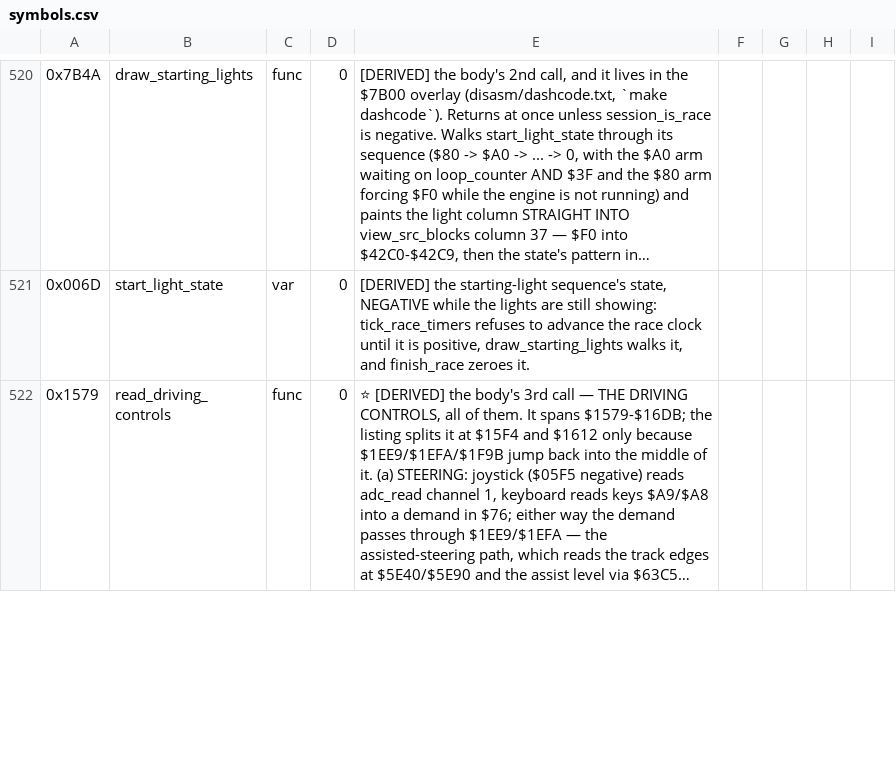
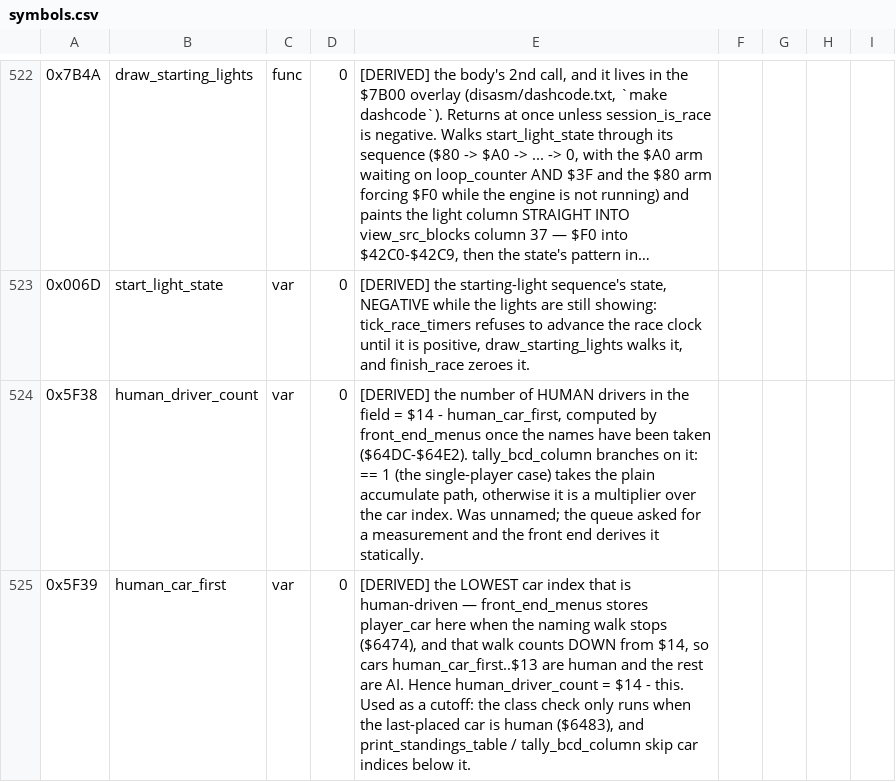
Before and after one commit to Vesuri/revs, a CSV file: disasm/symbols.csv, drawn as a sheet; only a part is shown, gaps mark what is left out; the shorter side is filled out with more unchanged rows; long unchanged cells end in …; the diff covers the shown part only; the diff names each change by its address in the sheet, - before the commit and + after, or states it on an @@ line.

Commit message:
📝 Name the front end's session cells and its three unnamed routines
front_end_menus settles two of the rename queue's open cells statically,
so they leave the queue with their evidence rather than a measurement:

  $5F39 human_car_first    the lowest human-driven car index (the naming
                           walk counts DOWN from $14, so human_car_first
                           .. $13 are human and the rest are AI)
  $5F38 human_driver_count $14 minus it, computed at $64DC

tally_bcd_column now reads both by name.  Also named:

  $4D4D reset_all_cars_for_session  (was FUN_4d4d)
  $655A enter_practice_session      (was FUN_655a)
  $655C enter_session               (was FUN_655c)
  $5F3C drivers_named               first-pass-only flag
  $04C8 car_order_grid              the starting-grid order, saved across
                                    the results screens' re-sorts
  $5A00/$5A03 class_lap_target_mid/hi  the per-circuit BCD lap targets
                                    that can demote the chosen race class
  $3DF4 race_lap_total_tbl          5/10/20 laps

Gates: validate FN=tally_bcd_column, endian-lint, determinism all PASS.

```diff
--- a/disasm/symbols.csv
+++ b/disasm/symbols.csv
+row 524: 0x5F38 | human_driver_count | var | 0 | [DERIVED] the number of HUMAN drivers in the field = $14 - human_car_first, computed by front_end_menus once the names have been taken ($64DC-$64E2). tally_bcd_column branches on it: == 1 (the single-player case) takes the plain accumulate path, otherwise it is a multiplier over the car index. Was unnamed; the queue asked for a measurement and the front end derives it statically.
+row 525: 0x5F39 | human_car_first | var | 0 | [DERIVED] the LOWEST car index that is human-driven — front_end_menus stores player_car here when the naming walk stops ($6474), and that walk counts DOWN from $14, so cars human_car_first..$13 are human and the rest are AI. Hence human_driver_count = $14 - this. Used as a cutoff: the class check only runs when the last-placed car is human ($6483), and print_standings_table / tally_bcd_column skip car indices below it.
```
Also changed, not shown: 8 added rows elsewhere in this file, 2 other files.
